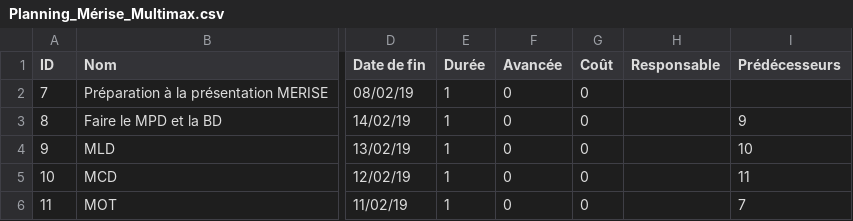
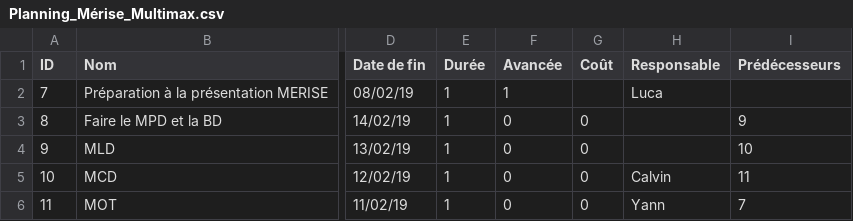
Before and after one commit to Khaelo/Merise, a CSV file: Etude de cas Multimax/Planning_Mérise_Multimax.csv, drawn as a sheet; only a part is shown, gaps mark what is left out; the diff names each change by its address in the sheet, - before the commit and + after, or states it on an @@ line.

Commit message:
Update Planning_Mérise_Multimax.csv

```diff
--- a/Etude de cas Multimax/Planning_Mérise_Multimax.csv
+++ b/Etude de cas Multimax/Planning_Mérise_Multimax.csv
-F2 (Avancée): 0
+F2 (Avancée): 1
-G2 (Coût): 0
+G2 (Coût): (empty)
-H2 (Responsable): (empty)
+H2 (Responsable): Luca
-H5 (Responsable): (empty)
+H5 (Responsable): Calvin
-H6 (Responsable): (empty)
+H6 (Responsable): Yann
```
